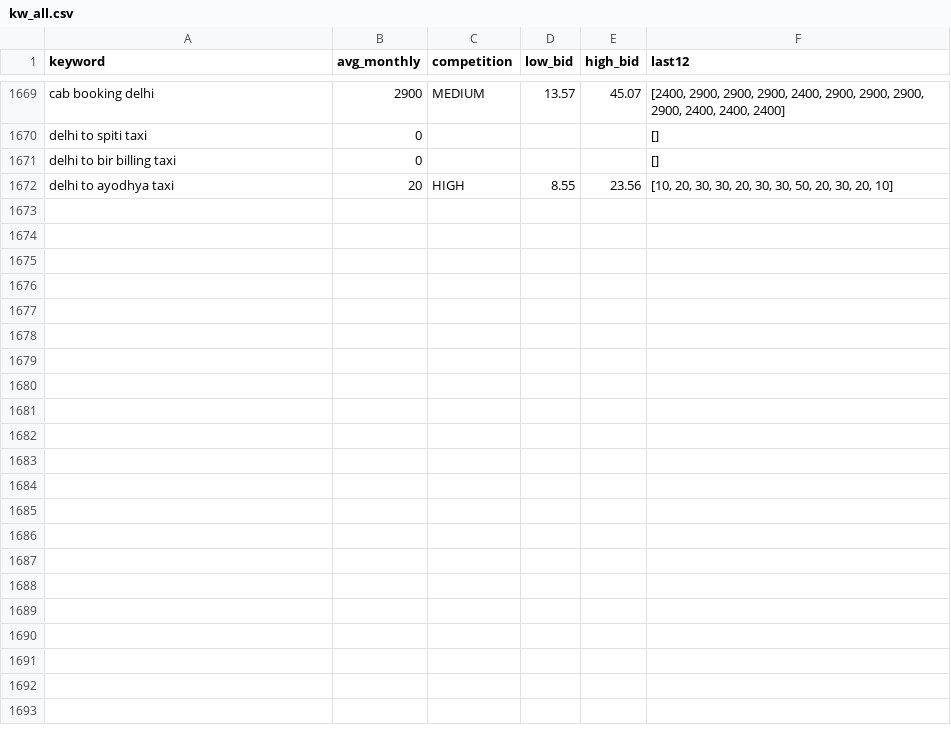
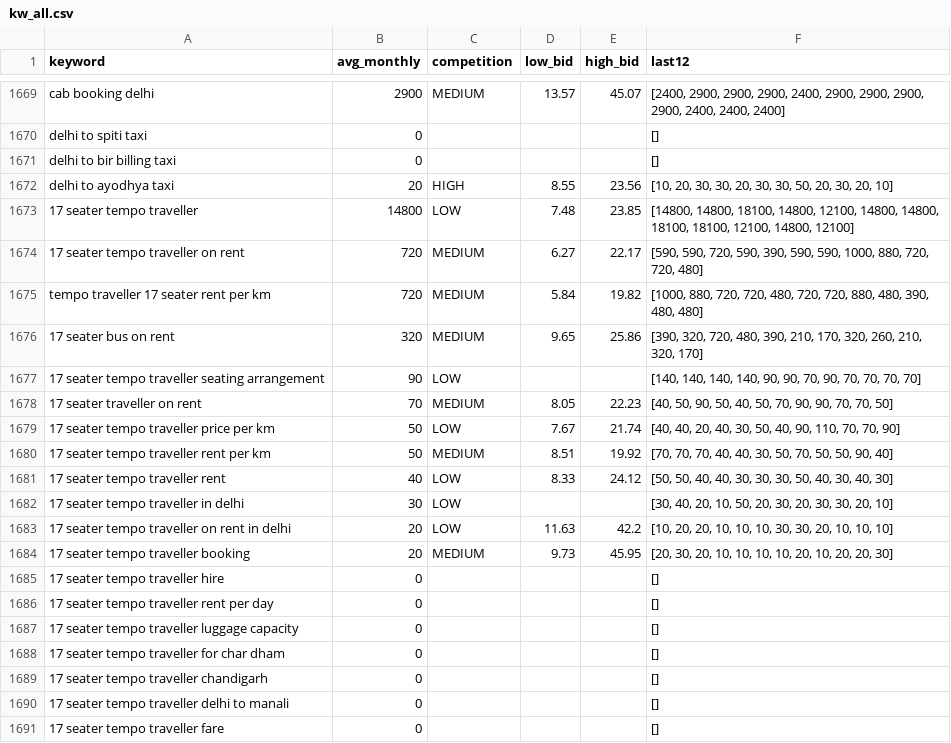
Before and after one commit to sushilg5ss/Suzu-Travels, a CSV file: cab-kit/research/kw_all.csv, drawn as a sheet; only a part is shown, gaps mark what is left out; the diff names each change by its address in the sheet, - before the commit and + after, or states it on an @@ line.

Commit message:
cab-kit: log + backlog tick tempo-traveller-17-seater, KW rows

```diff
--- a/cab-kit/research/kw_all.csv
+++ b/cab-kit/research/kw_all.csv
+row 1673: 17 seater tempo traveller | 14800 | LOW | 7.48 | 23.85 | [14800, 14800, 18100, 14800, 12100, 14800, 14800, 18100, 18100, 12100, 14800, 12100]
+row 1674: 17 seater tempo traveller on rent | 720 | MEDIUM | 6.27 | 22.17 | [590, 590, 720, 590, 390, 590, 590, 1000, 880, 720, 720, 480]
+row 1675: tempo traveller 17 seater rent per km | 720 | MEDIUM | 5.84 | 19.82 | [1000, 880, 720, 720, 480, 720, 720, 880, 480, 390, 480, 480]
+row 1676: 17 seater bus on rent | 320 | MEDIUM | 9.65 | 25.86 | [390, 320, 720, 480, 390, 210, 170, 320, 260, 210, 320, 170]
+row 1677: 17 seater tempo traveller seating arrangement | 90 | LOW |  |  | [140, 140, 140, 140, 90, 90, 70, 90, 70, 70, 70, 70]
+row 1678: 17 seater traveller on rent | 70 | MEDIUM | 8.05 | 22.23 | [40, 50, 90, 50, 40, 50, 70, 90, 90, 70, 70, 50]
+row 1679: 17 seater tempo traveller price per km | 50 | LOW | 7.67 | 21.74 | [40, 40, 20, 40, 30, 50, 40, 90, 110, 70, 70, 90]
+row 1680: 17 seater tempo traveller rent per km | 50 | MEDIUM | 8.51 | 19.92 | [70, 70, 70, 40, 40, 30, 50, 70, 50, 50, 90, 40]
+row 1681: 17 seater tempo traveller rent | 40 | LOW | 8.33 | 24.12 | [50, 50, 40, 40, 30, 30, 30, 50, 40, 30, 40, 30]
+row 1682: 17 seater tempo traveller in delhi | 30 | LOW |  |  | [30, 40, 20, 10, 50, 20, 30, 20, 30, 30, 20, 10]
+row 1683: 17 seater tempo traveller on rent in delhi | 20 | LOW | 11.63 | 42.2 | [10, 20, 20, 10, 10, 10, 30, 30, 20, 10, 10, 10]
+row 1684: 17 seater tempo traveller booking | 20 | MEDIUM | 9.73 | 45.95 | [20, 30, 20, 10, 10, 10, 10, 20, 10, 20, 20, 30]
+row 1685: 17 seater tempo traveller hire | 0 |  |  |  | []
+row 1686: 17 seater tempo traveller rent per day | 0 |  |  |  | []
+row 1687: 17 seater tempo traveller luggage capacity | 0 |  |  |  | []
+row 1688: 17 seater tempo traveller for char dham | 0 |  |  |  | []
+row 1689: 17 seater tempo traveller chandigarh | 0 |  |  |  | []
+row 1690: 17 seater tempo traveller delhi to manali | 0 |  |  |  | []
+row 1691: 17 seater tempo traveller fare | 0 |  |  |  | []
```
Also changed, not shown: 2 other files.
